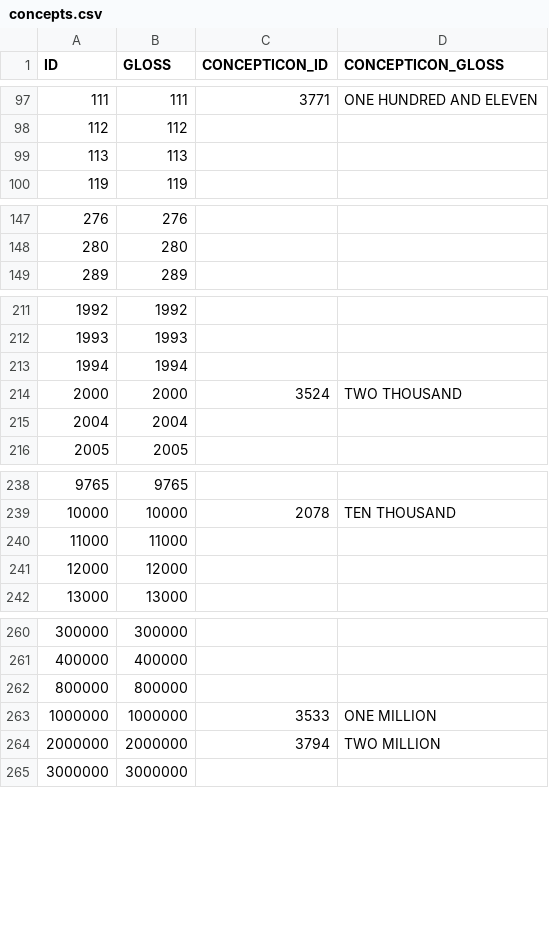
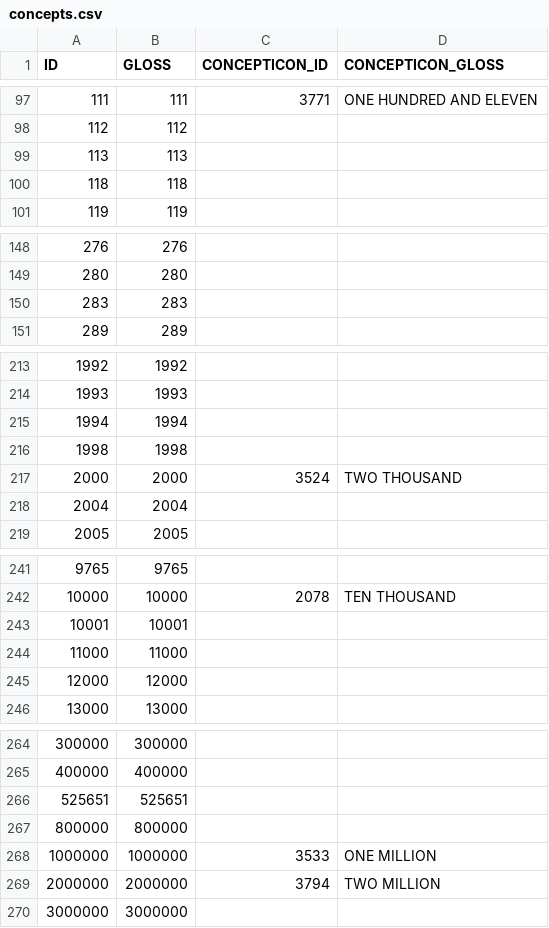
Before and after one commit to numeralbank/barlowpacific, a CSV file: etc/concepts.csv, drawn as a sheet; only a part is shown, gaps mark what is left out; the diff names each change by its address in the sheet, - before the commit and + after, or states it on an @@ line.

Commit message:
Added 118, 283, 1998, 10001, 525651

```diff
--- a/etc/concepts.csv
+++ b/etc/concepts.csv
+row 100: 118 | 118
+row 150: 283 | 283
+row 216: 1998 | 1998
+row 243: 10001 | 10001
+row 266: 525651 | 525651
```
